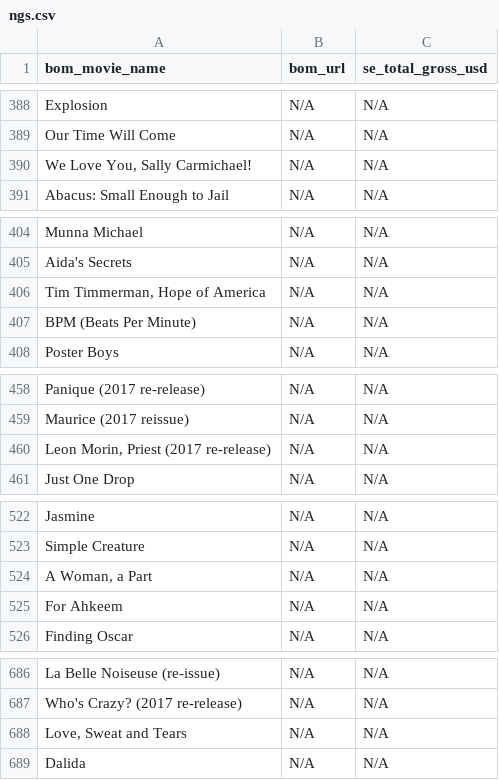
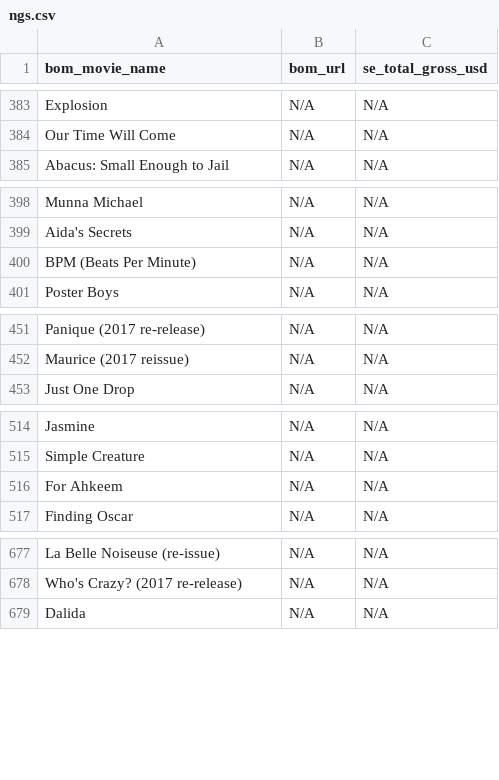
Before and after one commit to Julialiuu/KEX, a CSV file: ngs.csv, drawn as a sheet; only a part is shown, gaps mark what is left out; the diff covers the shown part only; the diff names each change by its address in the sheet, - before the commit and + after, or states it on an @@ line.

```diff
--- a/ngs.csv
+++ b/ngs.csv
-row 390: We Love You, Sally Carmichael! | N/A | N/A
-row 406: Tim Timmerman, Hope of America | N/A | N/A
-row 460: Leon Morin, Priest (2017 re-release) | N/A | N/A
-row 524: A Woman, a Part | N/A | N/A
-row 688: Love, Sweat and Tears | N/A | N/A
```
Also changed, not shown: 6 removed rows and 1 edited cell elsewhere in this file.
